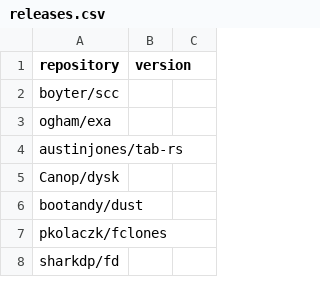
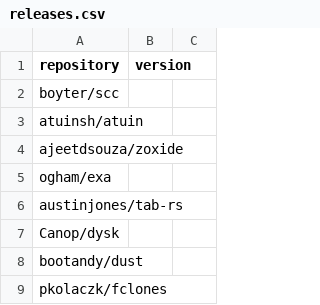
Before and after one commit to Bit0r/fish-config, a CSV file: pkglist/releases.csv, drawn as a sheet; only a part is shown; the shorter side is filled out with more unchanged rows; the diff names each change by its address in the sheet, - before the commit and + after, or states it on an @@ line.

```diff
--- a/pkglist/releases.csv
+++ b/pkglist/releases.csv
+row 3: atuinsh/atuin
+row 4: ajeetdsouza/zoxide
```
Also changed, not shown: 2 other files.
